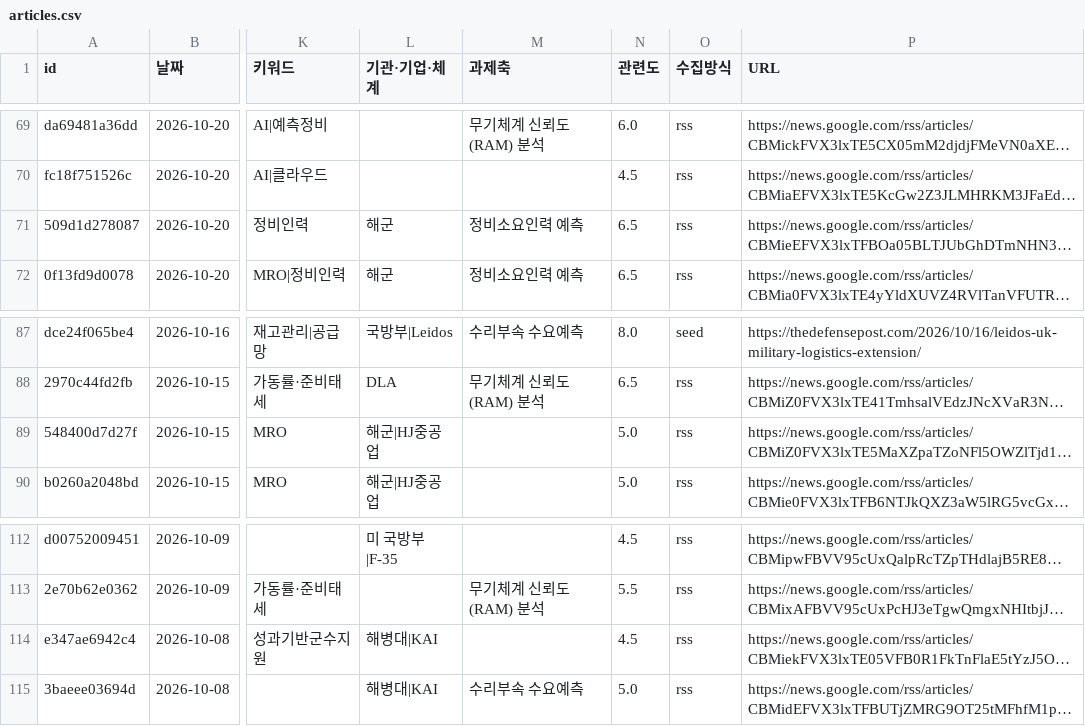
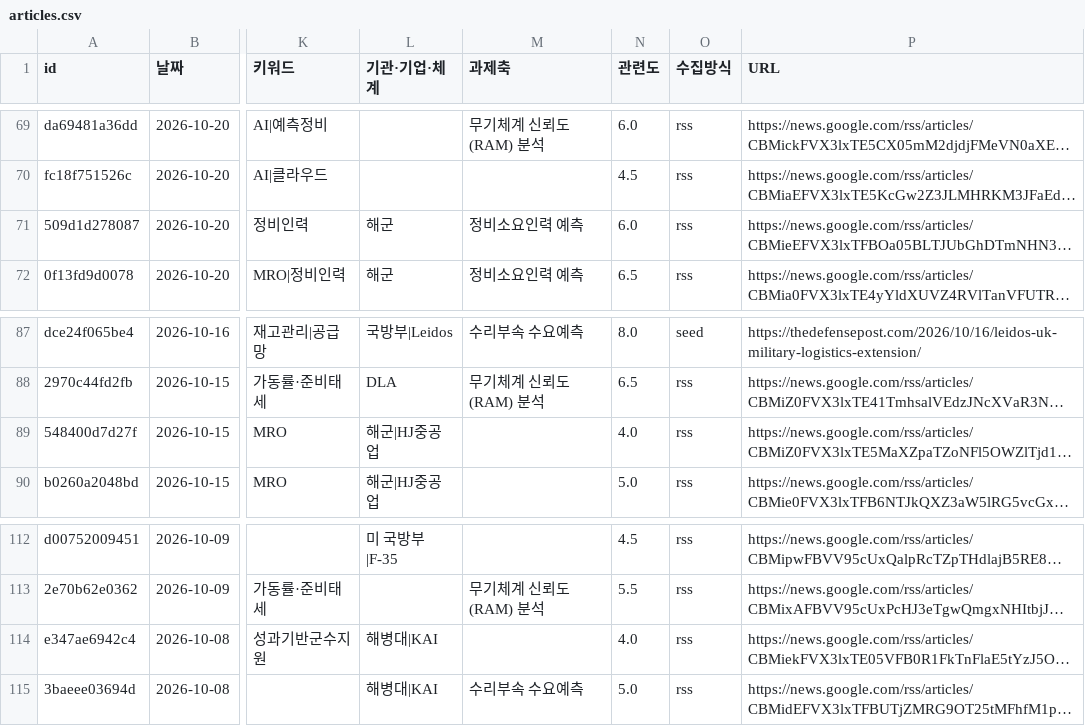
Before and after one commit to JaewoonAhn-HRnews/Logistics-Information-System, a CSV file: data/export/articles.csv, drawn as a sheet; only a part is shown, gaps mark what is left out; long unchanged cells end in …; the diff names each change by its address in the sheet, - before the commit and + after, or states it on an @@ line.

```diff
--- a/data/export/articles.csv
+++ b/data/export/articles.csv
-N71 (관련도): 6.5
+N71 (관련도): 6.0
-N89 (관련도): 5.0
+N89 (관련도): 4.0
-N114 (관련도): 4.5
+N114 (관련도): 4.0
```
Also changed, not shown: data/export/summaries.csv, 7 other files.
